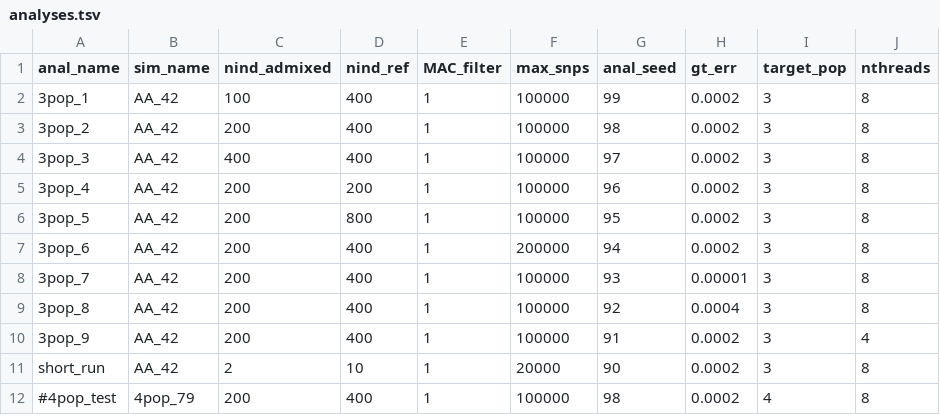
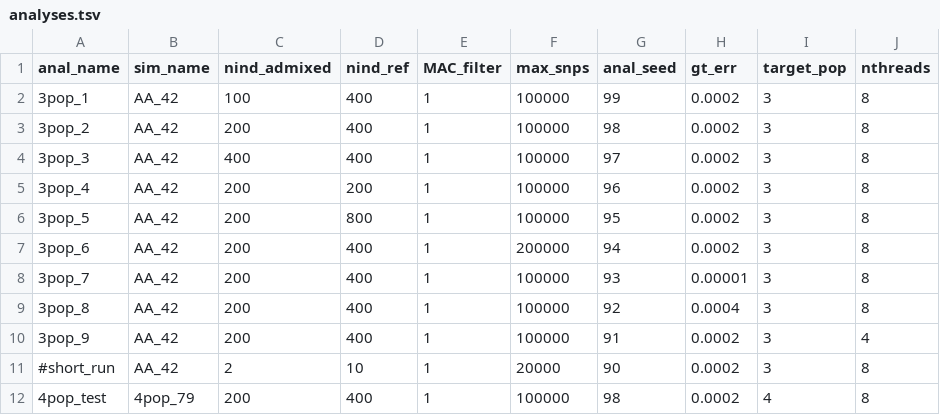
Before and after one commit to rwaples/lai-sim, a TSV file: config/analyses.tsv, drawn as a sheet.

```diff
--- a/config/analyses.tsv
+++ b/config/analyses.tsv
@@ -10,3 +10,3 @@ anal_name	sim_name	nind_admixed	nind_ref	MAC_filter	max_snps	anal_seed	gt_err	ta
 3pop_9	AA_42	200	400	1	100000	91	0.0002	3	4
-short_run	AA_42	2	10	1	20000	90	0.0002	3	8
-#4pop_test	4pop_79	200	400	1	100000	98	0.0002	4	8
+#short_run	AA_42	2	10	1	20000	90	0.0002	3	8
+4pop_test	4pop_79	200	400	1	100000	98	0.0002	4	8
```
Also changed, not shown: 7 other files.
